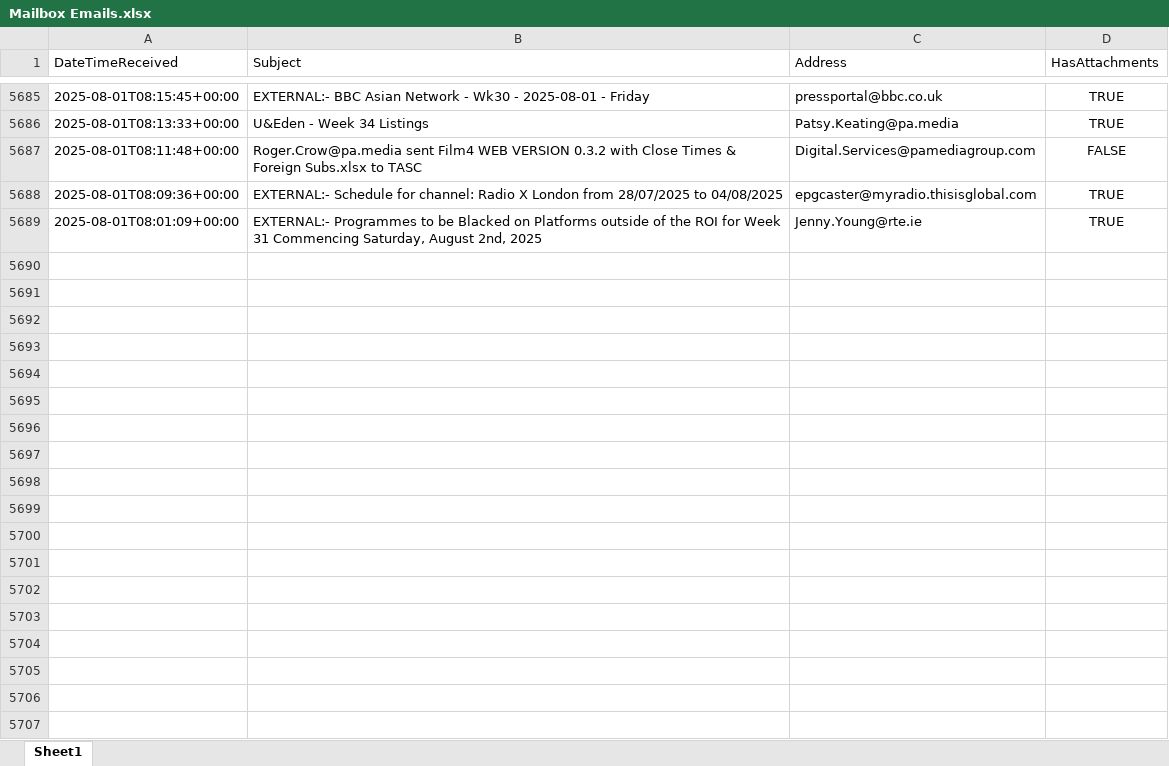
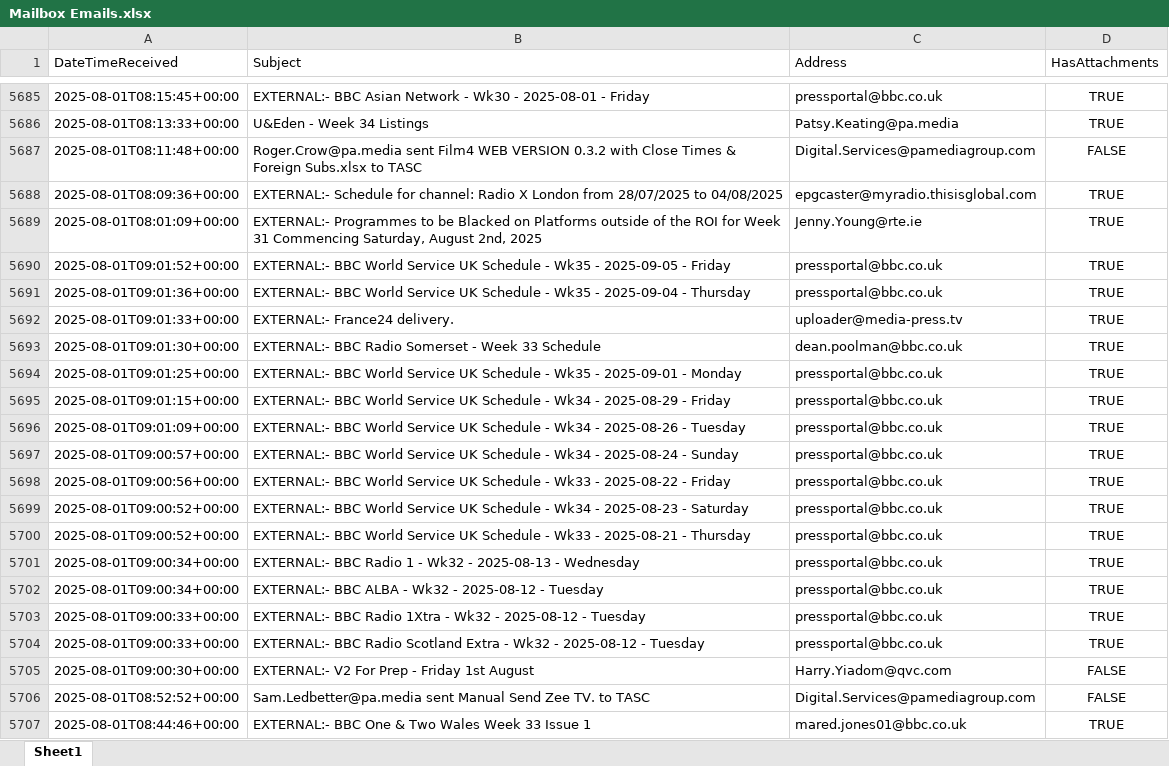
Before and after one commit to nickyleech/Files, an Excel workbook: Mailbox Emails/Mailbox Emails.xlsx, sheet Sheet1, drawn as a sheet; only a part is shown, gaps mark what is left out; values as stored, in another font and other column widths than the file's, no borders; table styles not drawn; the diff names each change by its address in the sheet, - before the commit and + after, or states it on an @@ line.

Commit message:
Update file from SharePoint:

```diff
--- a/Mailbox Emails/Mailbox Emails.xlsx (sheet Sheet1)
+++ b/Mailbox Emails/Mailbox Emails.xlsx (sheet Sheet1)
+row 5690: 2025-08-01T09:01:52+00:00 | EXTERNAL:- BBC World Service UK Schedule - Wk35 - 2025-09-05 - Friday | pressportal@bbc.co.uk | TRUE
+row 5691: 2025-08-01T09:01:36+00:00 | EXTERNAL:- BBC World Service UK Schedule - Wk35 - 2025-09-04 - Thursday | pressportal@bbc.co.uk | TRUE
+row 5692: 2025-08-01T09:01:33+00:00 | EXTERNAL:- France24 delivery. | uploader@media-press.tv | TRUE
+row 5693: 2025-08-01T09:01:30+00:00 | EXTERNAL:- BBC Radio Somerset - Week 33 Schedule | dean.poolman@bbc.co.uk | TRUE
+row 5694: 2025-08-01T09:01:25+00:00 | EXTERNAL:- BBC World Service UK Schedule - Wk35 - 2025-09-01 - Monday | pressportal@bbc.co.uk | TRUE
+row 5695: 2025-08-01T09:01:15+00:00 | EXTERNAL:- BBC World Service UK Schedule - Wk34 - 2025-08-29 - Friday | pressportal@bbc.co.uk | TRUE
+row 5696: 2025-08-01T09:01:09+00:00 | EXTERNAL:- BBC World Service UK Schedule - Wk34 - 2025-08-26 - Tuesday | pressportal@bbc.co.uk | TRUE
+row 5697: 2025-08-01T09:00:57+00:00 | EXTERNAL:- BBC World Service UK Schedule - Wk34 - 2025-08-24 - Sunday | pressportal@bbc.co.uk | TRUE
+row 5698: 2025-08-01T09:00:56+00:00 | EXTERNAL:- BBC World Service UK Schedule - Wk33 - 2025-08-22 - Friday | pressportal@bbc.co.uk | TRUE
+row 5699: 2025-08-01T09:00:52+00:00 | EXTERNAL:- BBC World Service UK Schedule - Wk34 - 2025-08-23 - Saturday | pressportal@bbc.co.uk | TRUE
+row 5700: 2025-08-01T09:00:52+00:00 | EXTERNAL:- BBC World Service UK Schedule - Wk33 - 2025-08-21 - Thursday | pressportal@bbc.co.uk | TRUE
+row 5701: 2025-08-01T09:00:34+00:00 | EXTERNAL:- BBC Radio 1 - Wk32 - 2025-08-13 - Wednesday | pressportal@bbc.co.uk | TRUE
+row 5702: 2025-08-01T09:00:34+00:00 | EXTERNAL:- BBC ALBA - Wk32 - 2025-08-12 - Tuesday | pressportal@bbc.co.uk | TRUE
+row 5703: 2025-08-01T09:00:33+00:00 | EXTERNAL:- BBC Radio 1Xtra - Wk32 - 2025-08-12 - Tuesday | pressportal@bbc.co.uk | TRUE
+row 5704: 2025-08-01T09:00:33+00:00 | EXTERNAL:- BBC Radio Scotland Extra - Wk32 - 2025-08-12 - Tuesday | pressportal@bbc.co.uk | TRUE
+row 5705: 2025-08-01T09:00:30+00:00 | EXTERNAL:- V2 For Prep - Friday 1st August | Harry.Yiadom@qvc.com | FALSE
+row 5706: 2025-08-01T08:52:52+00:00 | Sam.Ledbetter@pa.media sent Manual Send Zee TV. to TASC | Digital.Services@pamediagroup.com | FALSE
+row 5707: 2025-08-01T08:44:46+00:00 | EXTERNAL:- BBC One & Two Wales Week 33 Issue 1 | mared.jones01@bbc.co.uk | TRUE
```
